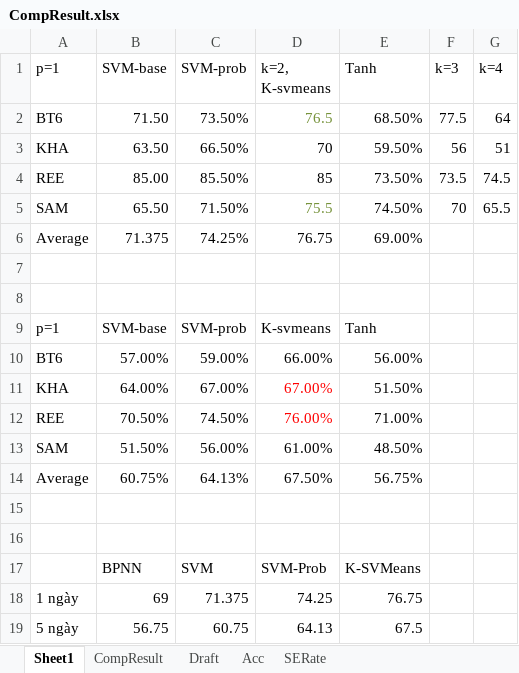
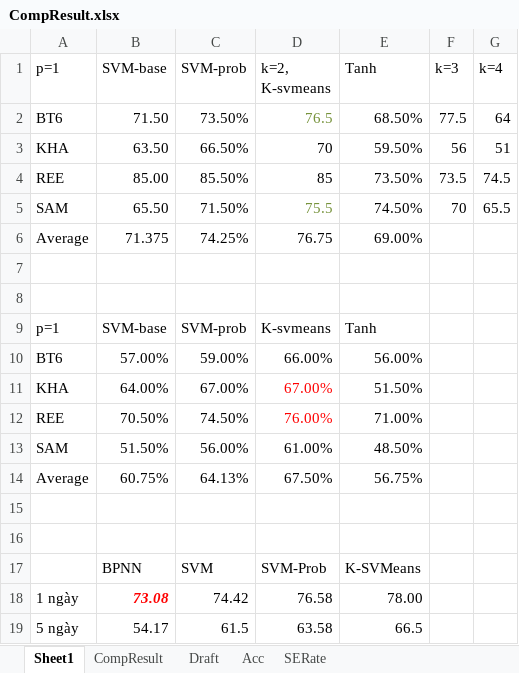
Before and after one commit to mylgoehy/stocktrendresearch, an Excel workbook: Document/CompResult.xlsx, sheet Sheet1, drawn as a sheet; values as stored, in another font and other column widths than the file's, no borders; charts and pictures not drawn; removed rows and columns are numbered as before the commit, all else as after; the diff names each change by its address in the sheet, - before the commit and + after, or states it on an @@ line.

```diff
--- a/Document/CompResult.xlsx (sheet Sheet1)
+++ b/Document/CompResult.xlsx (sheet Sheet1)
-row 18: 1 ngày | 69 | 71.375 | 74.25 | 76.75
-row 19: 5 ngày | 56.75 | 60.75 | 64.13 | 67.5
+row 18: 1 ngày | 73.08 | 74.42 | 76.58 | 78.00
+row 19: 5 ngày | 54.17 | 61.5 | 63.58 | 66.5
```
Also changed, not shown: sheet SERate, sheet Acc, formulas that keep their value, charts or pictures, 3 other files.
